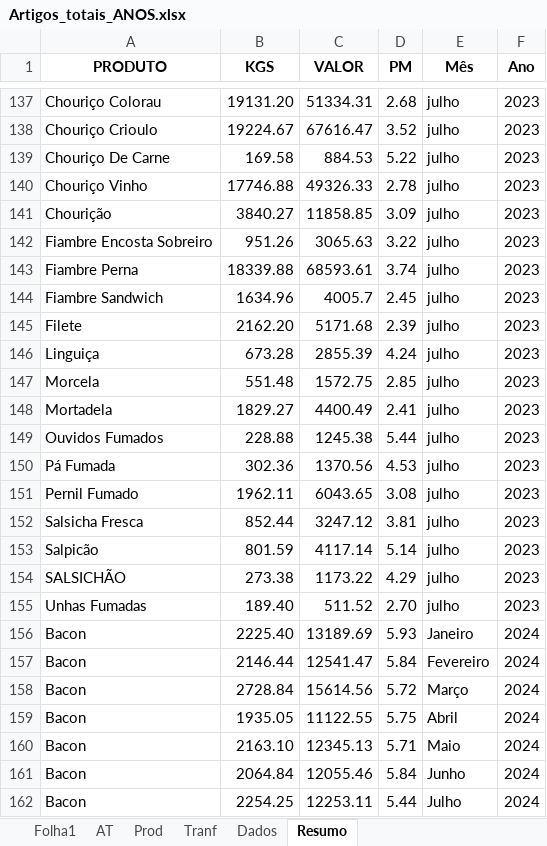
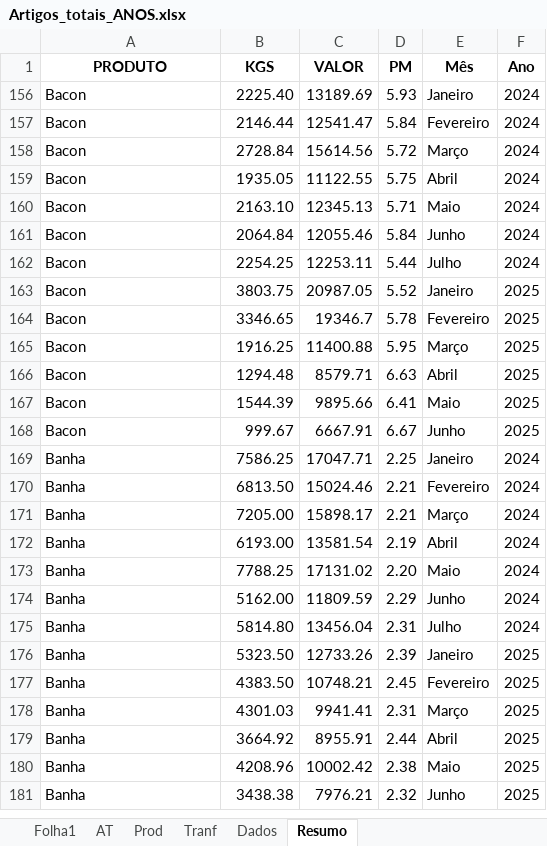
Before and after one commit to paulom40/PFonseca.py, an Excel workbook: Artigos_totais_ANOS.xlsx, sheet Resumo, drawn as a sheet; only a part is shown, gaps mark what is left out; the shorter side is filled out with more unchanged rows; values as stored, in another font and other column widths than the file's, no borders; the diff covers the shown part only; the diff names each change by its address in the sheet, - before the commit and + after, or states it on an @@ line.

Commit message:
Add files via upload

```diff
--- a/Artigos_totais_ANOS.xlsx (sheet Resumo)
+++ b/Artigos_totais_ANOS.xlsx (sheet Resumo)
@@ row 137 hidden: Chouriço Colorau | 19131.20 | 51334.31 | 2.68 | julho | 2023 @@
@@ row 138 hidden: Chouriço Crioulo | 19224.67 | 67616.47 | 3.52 | julho | 2023 @@
@@ row 139 hidden: Chouriço De Carne | 169.58 | 884.53 | 5.22 | julho | 2023 @@
@@ row 140 hidden: Chouriço Vinho | 17746.88 | 49326.33 | 2.78 | julho | 2023 @@
@@ row 141 hidden: Chourição | 3840.27 | 11858.85 | 3.09 | julho | 2023 @@
@@ row 142 hidden: Fiambre Encosta Sobreiro | 951.26 | 3065.63 | 3.22 | julho | 2023 @@
@@ row 143 hidden: Fiambre Perna | 18339.88 | 68593.61 | 3.74 | julho | 2023 @@
@@ row 144 hidden: Fiambre Sandwich | 1634.96 | 4005.7 | 2.45 | julho | 2023 @@
@@ row 145 hidden: Filete | 2162.20 | 5171.68 | 2.39 | julho | 2023 @@
@@ row 146 hidden: Linguiça | 673.28 | 2855.39 | 4.24 | julho | 2023 @@
@@ row 147 hidden: Morcela | 551.48 | 1572.75 | 2.85 | julho | 2023 @@
@@ row 148 hidden: Mortadela | 1829.27 | 4400.49 | 2.41 | julho | 2023 @@
@@ row 149 hidden: Ouvidos Fumados | 228.88 | 1245.38 | 5.44 | julho | 2023 @@
@@ row 150 hidden: Pá Fumada | 302.36 | 1370.56 | 4.53 | julho | 2023 @@
@@ row 151 hidden: Pernil Fumado | 1962.11 | 6043.65 | 3.08 | julho | 2023 @@
@@ row 152 hidden: Salsicha Fresca | 852.44 | 3247.12 | 3.81 | julho | 2023 @@
@@ row 153 hidden: Salpicão | 801.59 | 4117.14 | 5.14 | julho | 2023 @@
@@ row 154 hidden: SALSICHÃO | 273.38 | 1173.22 | 4.29 | julho | 2023 @@
@@ row 155 hidden: Unhas Fumadas | 189.40 | 511.52 | 2.70 | julho | 2023 @@
```
Also changed, not shown: 1 removed row and 135 hidden or unhidden rows elsewhere in this sheet.
